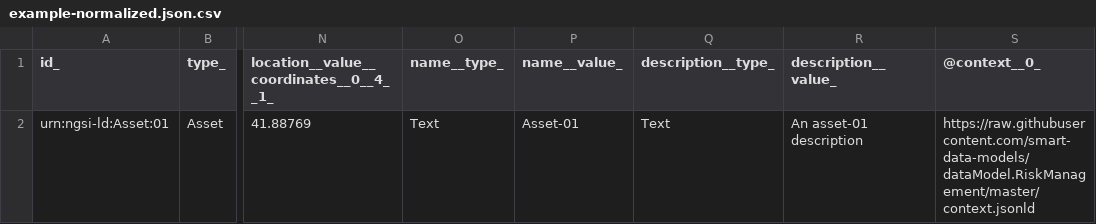
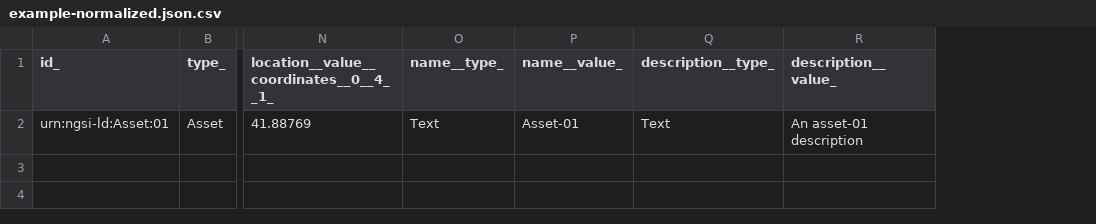
Before and after one commit to smart-data-models/dataModel.RiskManagement, a CSV file: Asset/examples/example-normalized.json.csv, drawn as a sheet; only a part is shown, gaps mark what is left out; the diff names each change by its address in the sheet, - before the commit and + after, or states it on an @@ line.

Commit message:
Exported example to csv example-normalized.json

```diff
--- a/Asset/examples/example-normalized.json.csv
+++ b/Asset/examples/example-normalized.json.csv
-column S (@context__0_), row 2: https://raw.githubusercontent.com/smart-data-models/dataModel.RiskManagement/master/context.jsonld
```
